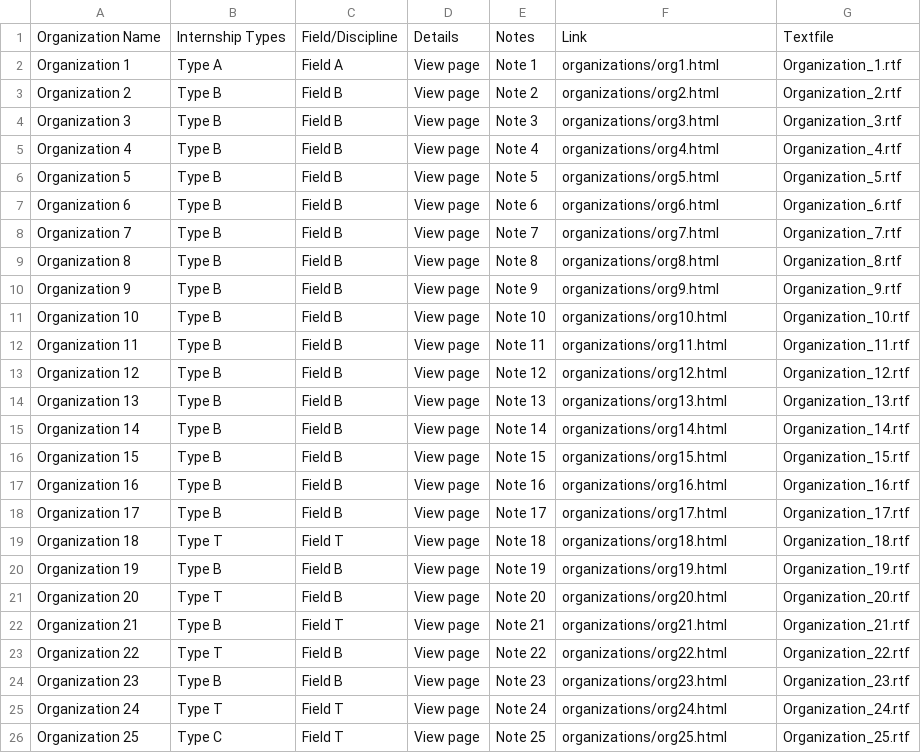
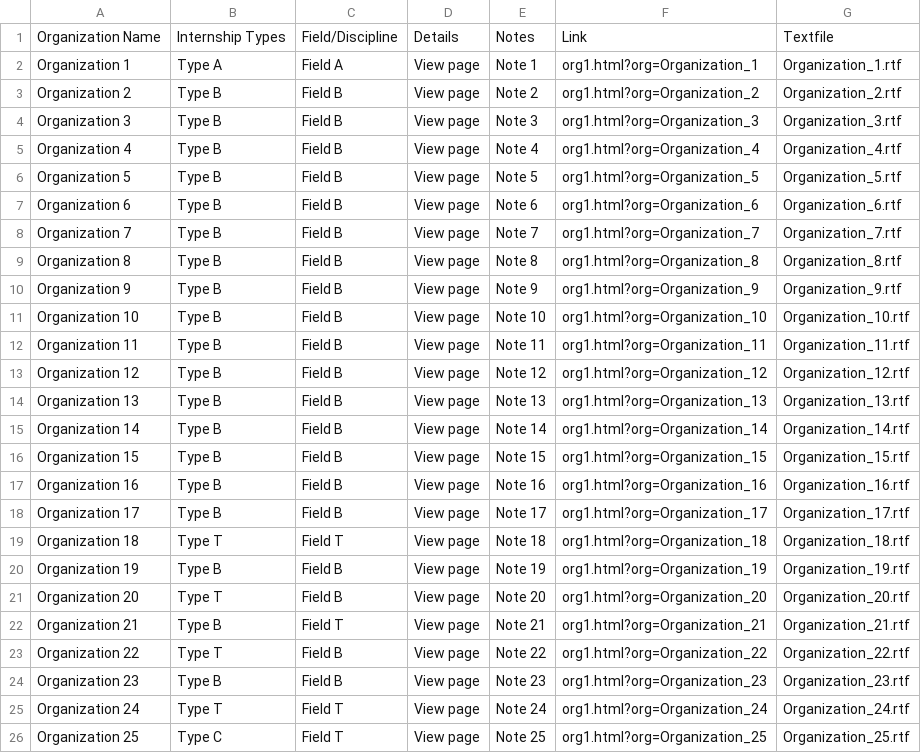
Before and after one commit to liemt/CAS_internships, a CSV file: organizations_grandlist.csv, drawn as a sheet.

```diff
--- a/organizations_grandlist.csv
+++ b/organizations_grandlist.csv
@@ -1,26 +1,26 @@
 Organization Name,Internship Types,Field/Discipline,Details,Notes,Link,Textfile
-Organization 1,Type A,Field A,View page,Note 1,organizations/org1.html,Organization_1.rtf
-Organization 2,Type B,Field B,View page,Note 2,organizations/org2.html,Organization_2.rtf
-Organization 3,Type B,Field B,View page,Note 3,organizations/org3.html,Organization_3.rtf
-Organization 4,Type B,Field B,View page,Note 4,organizations/org4.html,Organization_4.rtf
-Organization 5,Type B,Field B,View page,Note 5,organizations/org5.html,Organization_5.rtf
-Organization 6,Type B,Field B,View page,Note 6,organizations/org6.html,Organization_6.rtf
-Organization 7,Type B,Field B,View page,Note 7,organizations/org7.html,Organization_7.rtf
-Organization 8,Type B,Field B,View page,Note 8,organizations/org8.html,Organization_8.rtf
-Organization 9,Type B,Field B,View page,Note 9,organizations/org9.html,Organization_9.rtf
-Organization 10,Type B,Field B,View page,Note 10,organizations/org10.html,Organization_10.rtf
-Organization 11,Type B,Field B,View page,Note 11,organizations/org11.html,Organization_11.rtf
-Organization 12,Type B,Field B,View page,Note 12,organizations/org12.html,Organization_12.rtf
-Organization 13,Type B,Field B,View page,Note 13,organizations/org13.html,Organization_13.rtf
-Organization 14,Type B,Field B,View page,Note 14,organizations/org14.html,Organization_14.rtf
-Organization 15,Type B,Field B,View page,Note 15,organizations/org15.html,Organization_15.rtf
-Organization 16,Type B,Field B,View page,Note 16,organizations/org16.html,Organization_16.rtf
-Organization 17,Type B,Field B,View page,Note 17,organizations/org17.html,Organization_17.rtf
-Organization 18,Type T,Field T,View page,Note 18,organizations/org18.html,Organization_18.rtf
-Organization 19,Type B,Field B,View page,Note 19,organizations/org19.html,Organization_19.rtf
-Organization 20,Type T,Field B,View page,Note 20,organizations/org20.html,Organization_20.rtf
-Organization 21,Type B,Field T,View page,Note 21,organizations/org21.html,Organization_21.rtf
-Organization 22,Type T,Field B,View page,Note 22,organizations/org22.html,Organization_22.rtf
-Organization 23,Type B,Field B,View page,Note 23,organizations/org23.html,Organization_23.rtf
-Organization 24,Type T,Field T,View page,Note 24,organizations/org24.html,Organization_24.rtf
-Organization 25,Type C,Field T,View page,Note 25,organizations/org25.html,Organization_25.rtf
+Organization 1,Type A,Field A,View page,Note 1,org1.html?org=Organization_1,Organization_1.rtf
+Organization 2,Type B,Field B,View page,Note 2,org1.html?org=Organization_2,Organization_2.rtf
+Organization 3,Type B,Field B,View page,Note 3,org1.html?org=Organization_3,Organization_3.rtf
+Organization 4,Type B,Field B,View page,Note 4,org1.html?org=Organization_4,Organization_4.rtf
+Organization 5,Type B,Field B,View page,Note 5,org1.html?org=Organization_5,Organization_5.rtf
+Organization 6,Type B,Field B,View page,Note 6,org1.html?org=Organization_6,Organization_6.rtf
+Organization 7,Type B,Field B,View page,Note 7,org1.html?org=Organization_7,Organization_7.rtf
+Organization 8,Type B,Field B,View page,Note 8,org1.html?org=Organization_8,Organization_8.rtf
+Organization 9,Type B,Field B,View page,Note 9,org1.html?org=Organization_9,Organization_9.rtf
+Organization 10,Type B,Field B,View page,Note 10,org1.html?org=Organization_10,Organization_10.rtf
+Organization 11,Type B,Field B,View page,Note 11,org1.html?org=Organization_11,Organization_11.rtf
+Organization 12,Type B,Field B,View page,Note 12,org1.html?org=Organization_12,Organization_12.rtf
+Organization 13,Type B,Field B,View page,Note 13,org1.html?org=Organization_13,Organization_13.rtf
+Organization 14,Type B,Field B,View page,Note 14,org1.html?org=Organization_14,Organization_14.rtf
+Organization 15,Type B,Field B,View page,Note 15,org1.html?org=Organization_15,Organization_15.rtf
+Organization 16,Type B,Field B,View page,Note 16,org1.html?org=Organization_16,Organization_16.rtf
+Organization 17,Type B,Field B,View page,Note 17,org1.html?org=Organization_17,Organization_17.rtf
+Organization 18,Type T,Field T,View page,Note 18,org1.html?org=Organization_18,Organization_18.rtf
+Organization 19,Type B,Field B,View page,Note 19,org1.html?org=Organization_19,Organization_19.rtf
+Organization 20,Type T,Field B,View page,Note 20,org1.html?org=Organization_20,Organization_20.rtf
+Organization 21,Type B,Field T,View page,Note 21,org1.html?org=Organization_21,Organization_21.rtf
+Organization 22,Type T,Field B,View page,Note 22,org1.html?org=Organization_22,Organization_22.rtf
+Organization 23,Type B,Field B,View page,Note 23,org1.html?org=Organization_23,Organization_23.rtf
+Organization 24,Type T,Field T,View page,Note 24,org1.html?org=Organization_24,Organization_24.rtf
+Organization 25,Type C,Field T,View page,Note 25,org1.html?org=Organization_25,Organization_25.rtf
```
Also changed, not shown: 1 other file.
